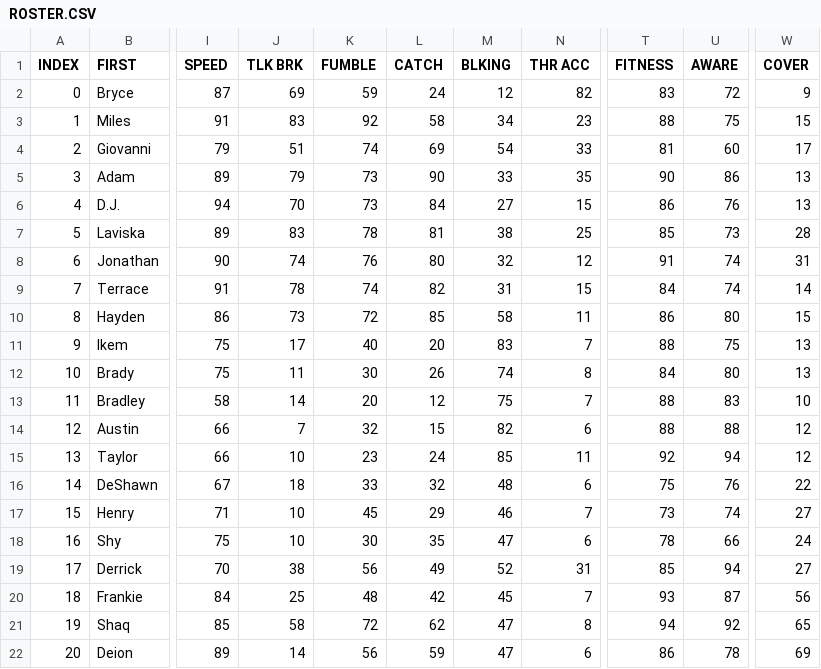
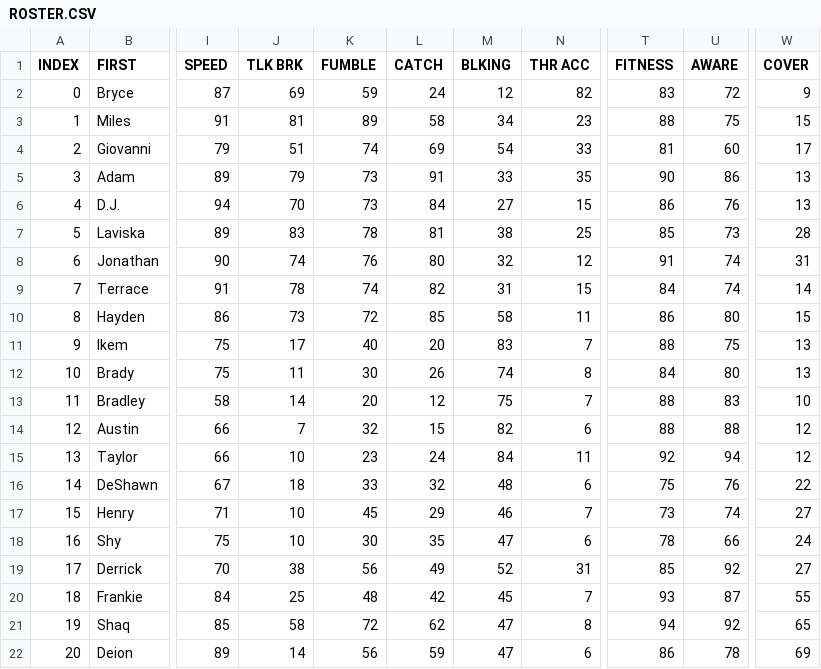
Before and after one commit to vskaush2/AxisFootballMods, a CSV file: Mods/Team Mods/Carolina Panthers/ROSTER.CSV, drawn as a sheet; only a part is shown, gaps mark what is left out; the diff covers the shown part only; the diff names each change by its address in the sheet, - before the commit and + after, or states it on an @@ line.

```diff
--- a/Mods/Team Mods/Carolina Panthers/ROSTER.CSV
+++ b/Mods/Team Mods/Carolina Panthers/ROSTER.CSV
-J3 (TLK BRK): 83
+J3 (TLK BRK): 81
-K3 (FUMBLE): 92
+K3 (FUMBLE): 89
-L5 (CATCH): 90
+L5 (CATCH): 91
-M15 (BLKING): 85
+M15 (BLKING): 84
-U19 (AWARE): 94
+U19 (AWARE): 92
-W20 (COVER): 56
+W20 (COVER): 55
```
Also changed, not shown: 2 added rows, 2 removed rows, 18 edited cells and row numbers in column A elsewhere in this file, Mods/Team Mods/Chicago Bears/ROSTER.csv, Mods/Team Mods/Denver Broncos/ROSTER.CSV, 24 other files.
